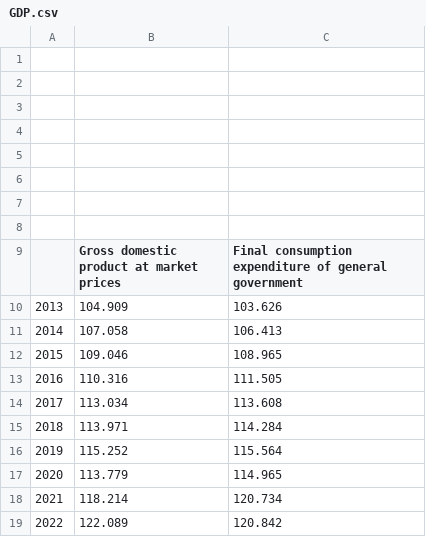
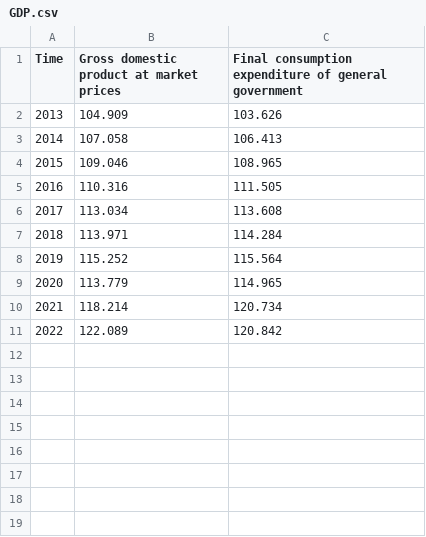
Before and after one commit to luuciag31/riii, a CSV file: data/GDP.csv, drawn as a sheet; removed rows and columns are numbered as before the commit, all else as after; the diff names each change by its address in the sheet, - before the commit and + after, or states it on an @@ line.

Commit message:
Update GDP.csv

```diff
--- a/data/GDP.csv
+++ b/data/GDP.csv
-row 1: (empty)
-row 2: (empty)
-row 3: (empty)
-row 4: (empty)
-row 5: (empty)
-row 6: (empty)
-row 7: (empty)
-row 8: (empty)
@@ column A (Time) renumbered in row 1 @@
```
